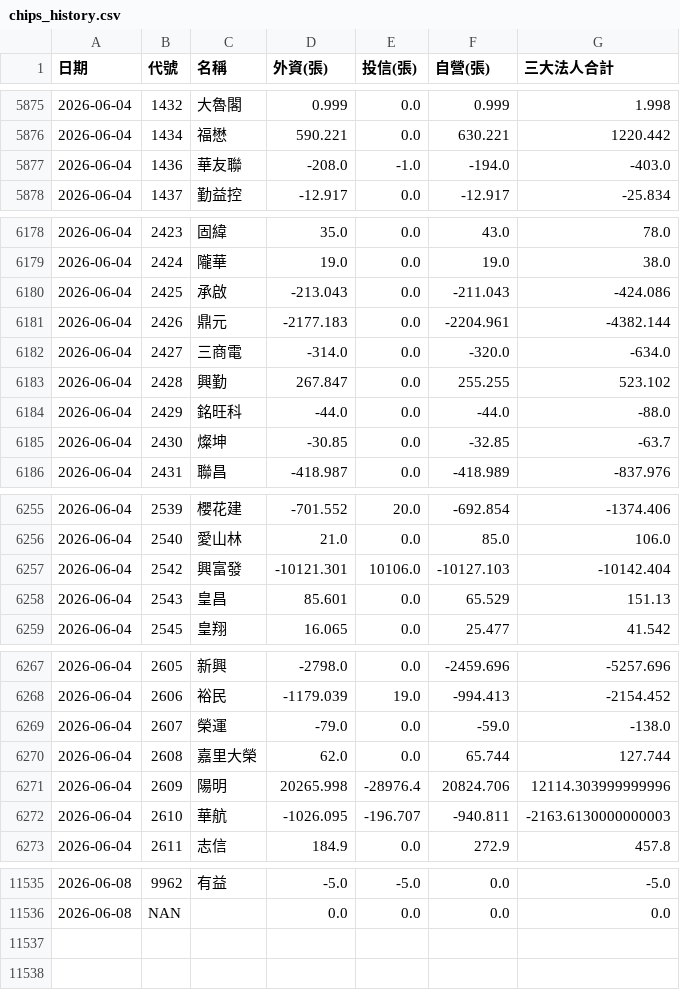
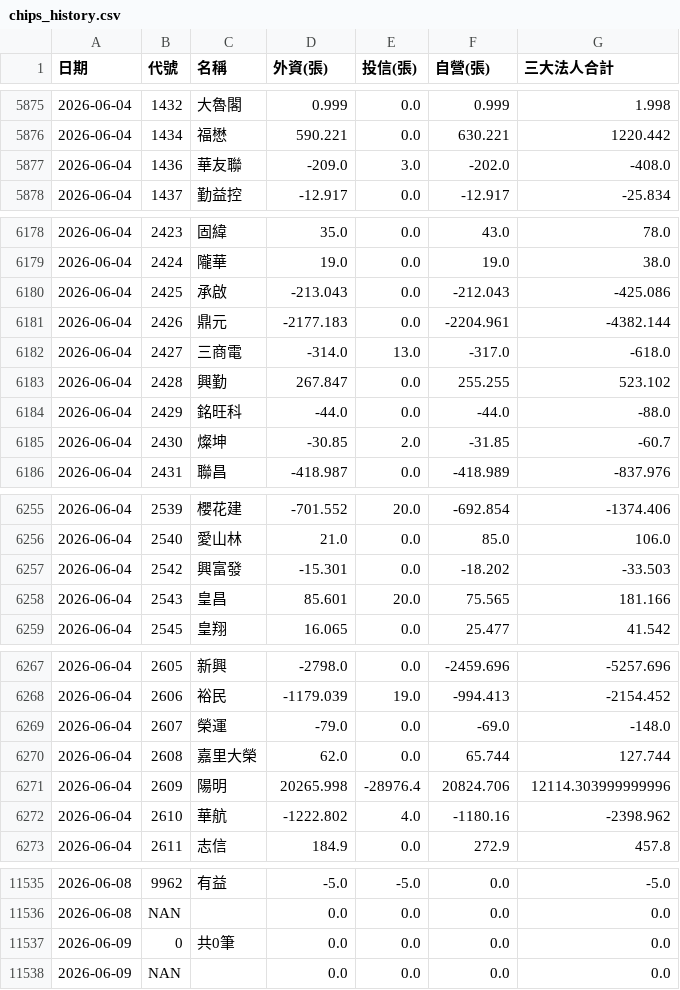
Before and after one commit to GStockhub/stock-armory, a CSV file: data/chips_history.csv, drawn as a sheet; only a part is shown, gaps mark what is left out; the diff covers the shown part only.

Commit message:
Update chips history 2026-06-09 06:16

```diff
--- a/data/chips_history.csv
+++ b/data/chips_history.csv
@@ -5876,3 +5876,3 @@
 2026-06-04,1434,福懋,590.221,0.0,630.221,1220.442
-2026-06-04,1436,華友聯,-208.0,-1.0,-194.0,-403.0
+2026-06-04,1436,華友聯,-209.0,3.0,-202.0,-408.0
 2026-06-04,1437,勤益控,-12.917,0.0,-12.917,-25.834
@@ -6179,8 +6179,8 @@
 2026-06-04,2424,隴華,19.0,0.0,19.0,38.0
-2026-06-04,2425,承啟,-213.043,0.0,-211.043,-424.086
+2026-06-04,2425,承啟,-213.043,0.0,-212.043,-425.086
 2026-06-04,2426,鼎元,-2177.183,0.0,-2204.961,-4382.144
-2026-06-04,2427,三商電,-314.0,0.0,-320.0,-634.0
+2026-06-04,2427,三商電,-314.0,13.0,-317.0,-618.0
 2026-06-04,2428,興勤,267.847,0.0,255.255,523.102
 2026-06-04,2429,銘旺科,-44.0,0.0,-44.0,-88.0
-2026-06-04,2430,燦坤,-30.85,0.0,-32.85,-63.7
+2026-06-04,2430,燦坤,-30.85,2.0,-31.85,-60.7
 2026-06-04,2431,聯昌,-418.987,0.0,-418.989,-837.976
@@ -6256,4 +6256,4 @@
 2026-06-04,2540,愛山林,21.0,0.0,85.0,106.0
-2026-06-04,2542,興富發,-10121.301,10106.0,-10127.103,-10142.404
-2026-06-04,2543,皇昌,85.601,0.0,65.529,151.13
+2026-06-04,2542,興富發,-15.301,0.0,-18.202,-33.503
+2026-06-04,2543,皇昌,85.601,20.0,75.565,181.166
 2026-06-04,2545,皇翔,16.065,0.0,25.477,41.542
@@ -6268,6 +6268,6 @@
 2026-06-04,2606,裕民,-1179.039,19.0,-994.413,-2154.452
-2026-06-04,2607,榮運,-79.0,0.0,-59.0,-138.0
+2026-06-04,2607,榮運,-79.0,0.0,-69.0,-148.0
 2026-06-04,2608,嘉里大榮,62.0,0.0,65.744,127.744
 2026-06-04,2609,陽明,20265.998,-28976.4,20824.706,12114.303999999996
-2026-06-04,2610,華航,-1026.095,-196.707,-940.811,-2163.6130000000003
+2026-06-04,2610,華航,-1222.802,4.0,-1180.16,-2398.962
 2026-06-04,2611,志信,184.9,0.0,272.9,457.8
@@ -11536 +11536,3 @@
 2026-06-08,NAN,,0.0,0.0,0.0,0.0
+2026-06-09,0,共0筆,0.0,0.0,0.0,0.0
+2026-06-09,NAN,,0.0,0.0,0.0,0.0
```
Also changed, not shown: 110 edited cells elsewhere in this file.
